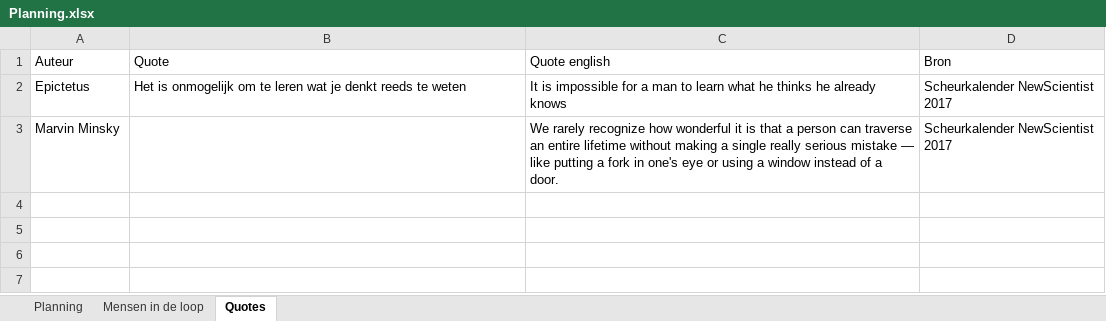
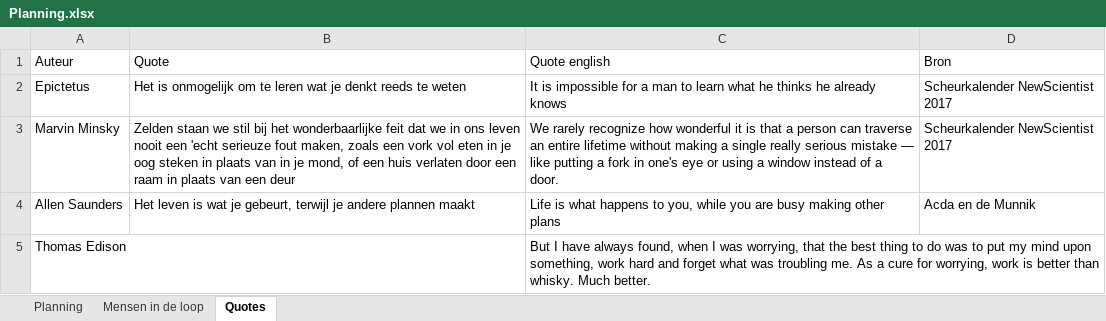
Before and after one commit to IWever/thesis, an Excel workbook: Planning.xlsx, sheet Quotes, drawn as a sheet; values as stored, in another font and other column widths than the file's, no borders; the diff names each change by its address in the sheet, - before the commit and + after, or states it on an @@ line.

Commit message:
Added quotes to planning excel

```diff
--- a/Planning.xlsx (sheet Quotes)
+++ b/Planning.xlsx (sheet Quotes)
-B3 (Quote): (empty)
+B3 (Quote): Zelden staan we stil bij het wonderbaarlijke feit dat we in ons leven nooit een 'echt serieuze fout maken, zoals een vork vol eten in je oog steken in plaats van in je mond, of een huis verlaten door een raam in plaats van een deur
+row 4: Allen Saunders | Het leven is wat je gebeurt, terwijl je andere plannen maakt | Life is what happens to you, while you are busy making other plans | Acda en de Munnik
+row 5: Thomas Edison |  | But I have always found, when I was worrying, that the best thing to do was to put my mind upon something, work hard and forget what was troubling me. As a cure for worrying, work is better than whisky. Much better.
```
